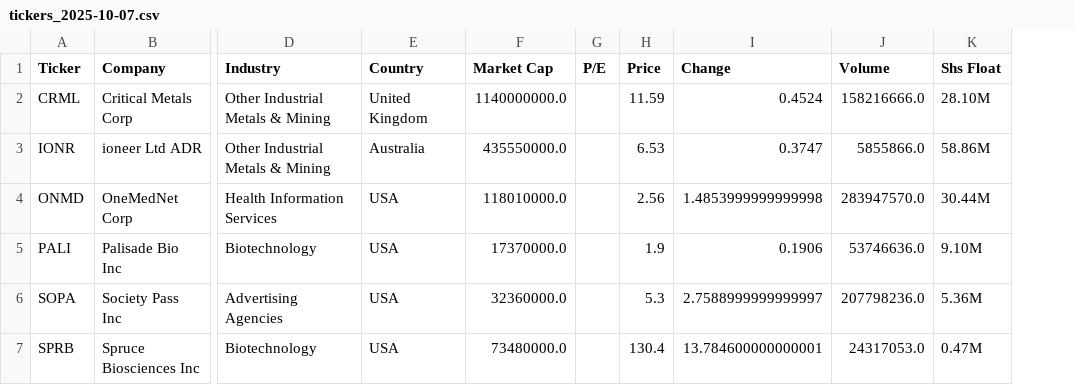
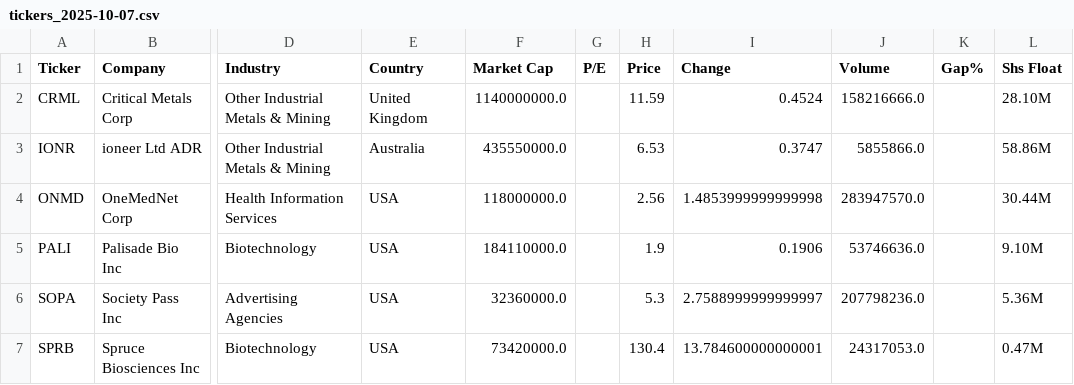
Before and after one commit to bocchinofr/colab_automation, a CSV file: output/tickers_2025-10-07.csv, drawn as a sheet; only a part is shown, gaps mark what is left out; the diff names each change by its address in the sheet, - before the commit and + after, or states it on an @@ line.

```diff
--- a/output/tickers_2025-10-07.csv
+++ b/output/tickers_2025-10-07.csv
+column K (Gap%), empty
-F4 (Market Cap): 118010000.0
+F4 (Market Cap): 118000000.0
-F5 (Market Cap): 17370000.0
+F5 (Market Cap): 184110000.0
-F7 (Market Cap): 73480000.0
+F7 (Market Cap): 73420000.0
```
Also changed, not shown: 4 other files.
